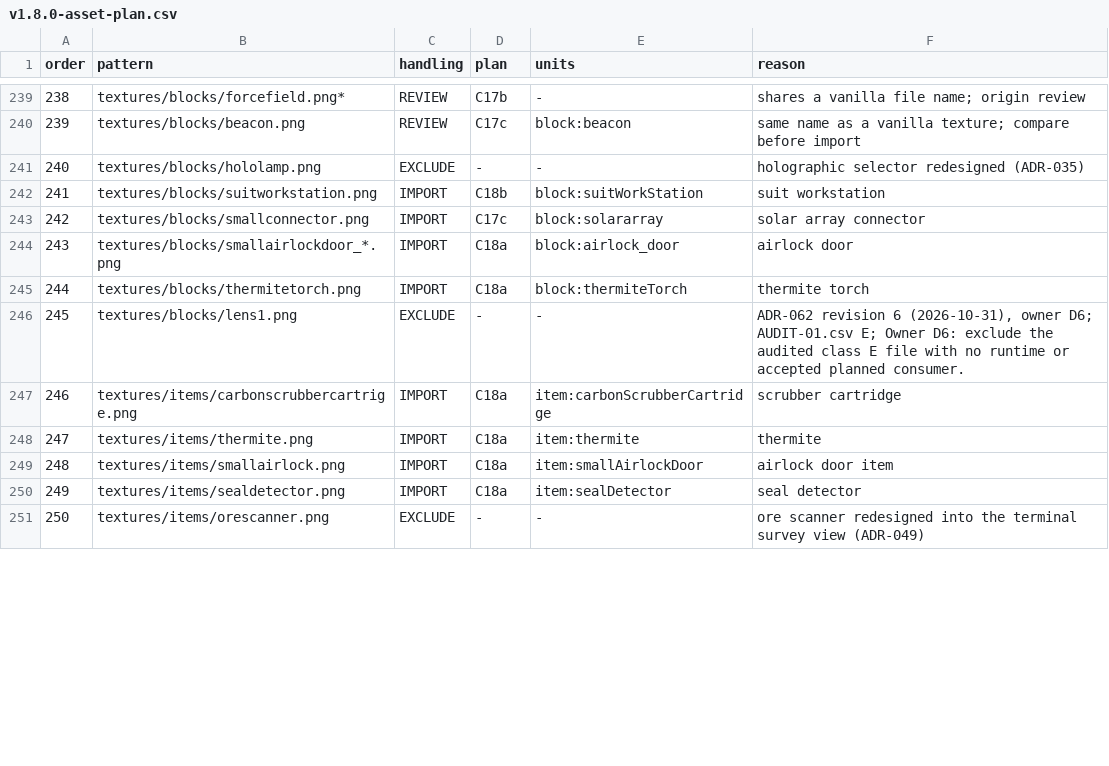
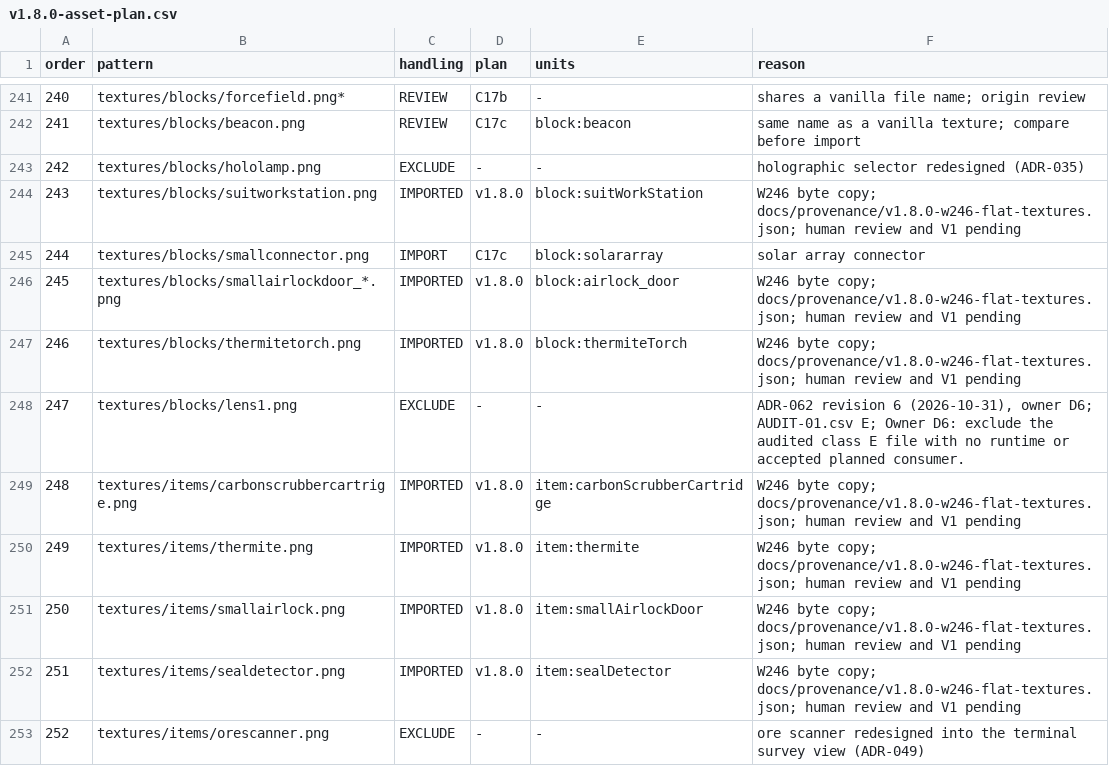
Before and after one commit to sunthemoon/AdvancedRocketry-Community, a CSV file: docs/work/v1.8.0-asset-plan.csv, drawn as a sheet; only a part is shown, gaps mark what is left out; addresses are those after the commit; the diff covers the shown part only; the diff names each change by its address in the sheet, - before the commit and + after, or states it on an @@ line.

```diff
--- a/docs/work/v1.8.0-asset-plan.csv
+++ b/docs/work/v1.8.0-asset-plan.csv
@@ column A (order) renumbered from row 232 down @@
-C244 (handling): IMPORT
+C244 (handling): IMPORTED
-D244 (plan): C18b
+D244 (plan): v1.8.0
-F244 (reason): suit workstation
+F244 (reason): W246 byte copy; docs/provenance/v1.8.0-w246-flat-textures.json; human review and V1 pending
-C246:C247 (handling): IMPORT
+C246:C247 (handling): IMPORTED
-D246:D247 (plan): C18a
+D246:D247 (plan): v1.8.0
-F246 (reason): airlock door
+F246 (reason): W246 byte copy; docs/provenance/v1.8.0-w246-flat-textures.json; human review and V1 pending
-F247 (reason): thermite torch
+F247 (reason): W246 byte copy; docs/provenance/v1.8.0-w246-flat-textures.json; human review and V1 pending
-C249:C252 (handling): IMPORT
+C249:C252 (handling): IMPORTED
-D249:D252 (plan): C18a
+D249:D252 (plan): v1.8.0
-F249 (reason): scrubber cartridge
+F249 (reason): W246 byte copy; docs/provenance/v1.8.0-w246-flat-textures.json; human review and V1 pending
-F250 (reason): thermite
+F250 (reason): W246 byte copy; docs/provenance/v1.8.0-w246-flat-textures.json; human review and V1 pending
-F251 (reason): airlock door item
+F251 (reason): W246 byte copy; docs/provenance/v1.8.0-w246-flat-textures.json; human review and V1 pending
-F252 (reason): seal detector
+F252 (reason): W246 byte copy; docs/provenance/v1.8.0-w246-flat-textures.json; human review and V1 pending
```
Also changed, not shown: 3 added rows, 1 removed row and 17 edited cells elsewhere in this file, docs/work/v1.8.0-content-ledger.csv, 1 other file.
